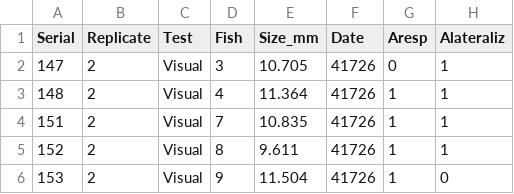
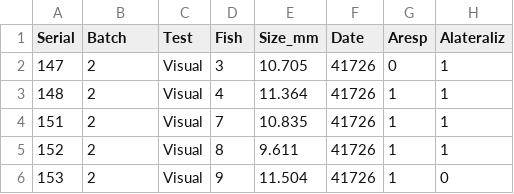
Before and after one commit to samksmith/Predator-evasion-networks-in-fish-larvae, a CSV file: performance_reorg_042120.csv, drawn as a sheet; only a part is shown; the diff names each change by its address in the sheet, - before the commit and + after, or states it on an @@ line.

Commit message:
Add files via upload

```diff
--- a/performance_reorg_042120.csv
+++ b/performance_reorg_042120.csv
-B1: Replicate
+B1: Batch
```
